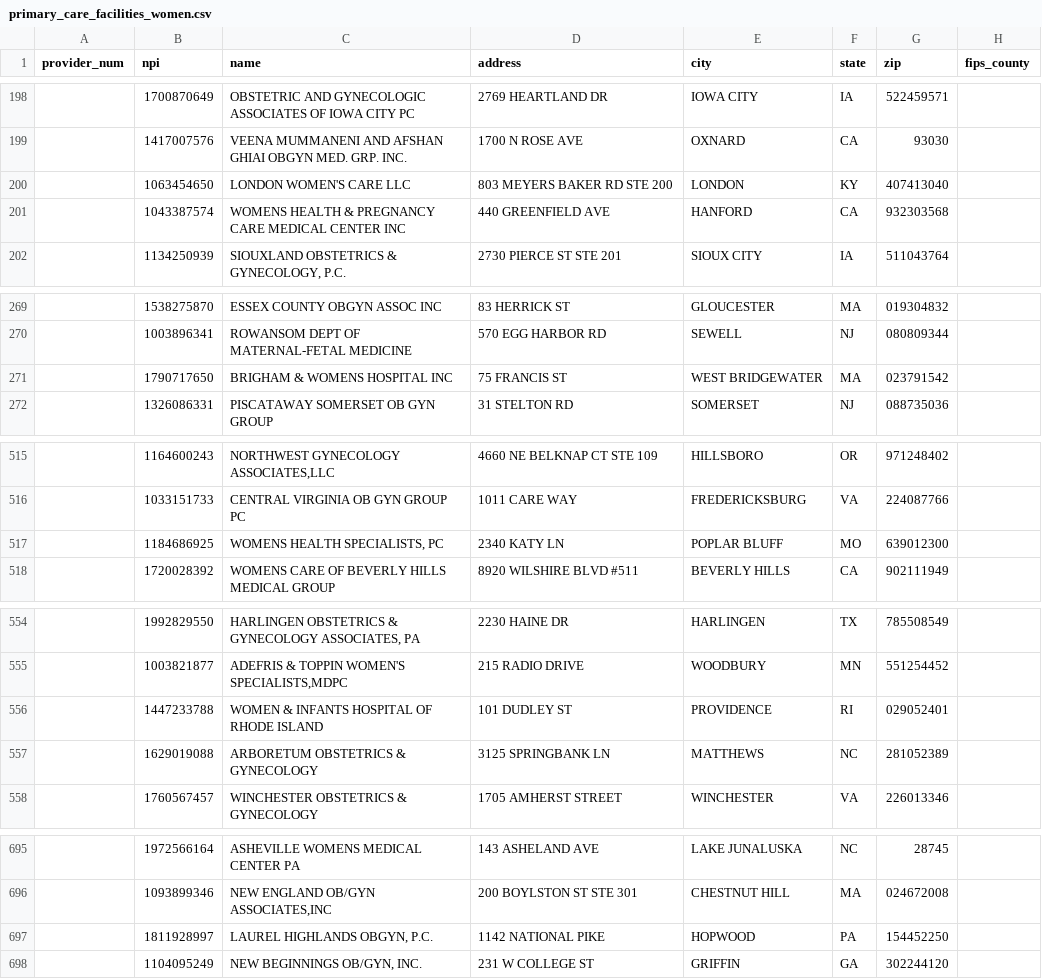
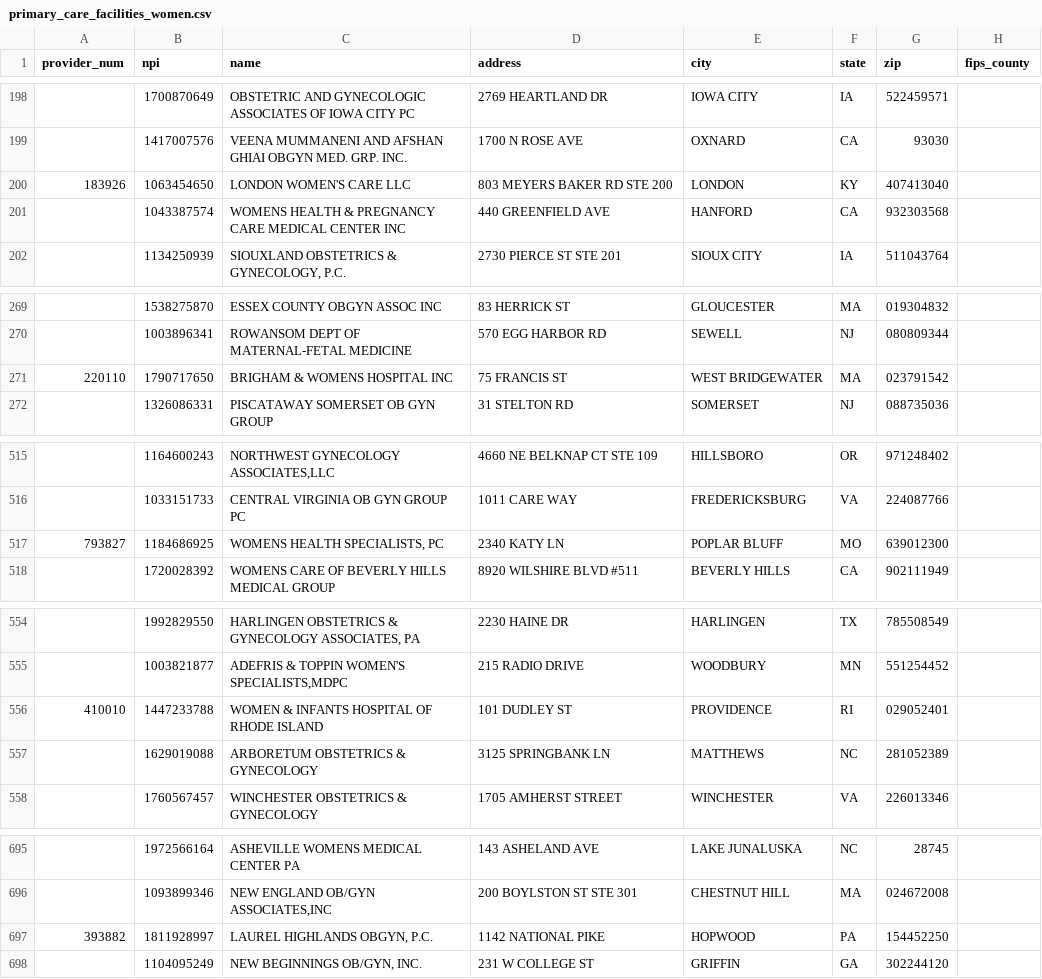
Before and after one commit to dataweave19/synthea-healthcare-etl, a CSV file: src/main/resources/providers/primary_care_facilities_women.csv, drawn as a sheet; only a part is shown, gaps mark what is left out; the diff covers the shown part only; the diff names each change by its address in the sheet, - before the commit and + after, or states it on an @@ line.

```diff
--- a/src/main/resources/providers/primary_care_facilities_women.csv
+++ b/src/main/resources/providers/primary_care_facilities_women.csv
-A200 (provider_num): (empty)
+A200 (provider_num): 183926
-A271 (provider_num): (empty)
+A271 (provider_num): 220110
-A517 (provider_num): (empty)
+A517 (provider_num): 793827
-A556 (provider_num): (empty)
+A556 (provider_num): 410010
-A697 (provider_num): (empty)
+A697 (provider_num): 393882
```
Also changed, not shown: 13 edited cells elsewhere in this file, src/main/resources/providers/ambulatory_surgical_center.csv, src/main/resources/providers/primary_care_facilities_children.csv, 8 other files.
